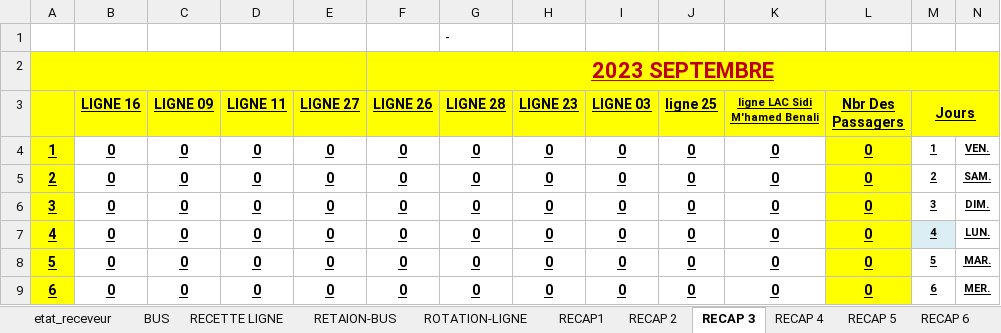
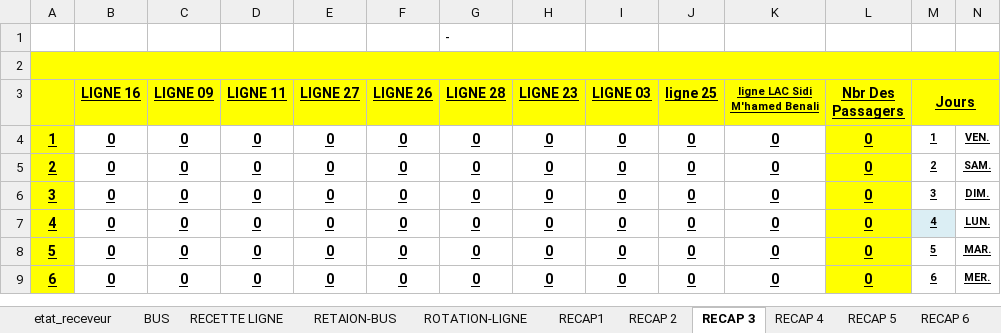
Before and after one commit to AnouarSba/recette, an Excel workbook: public/assets/word/Etat.xlsx, sheet RECAP 3, drawn as a sheet; only a part is shown; values as stored, in another font and other column widths than the file's, no borders; the diff names each change by its address in the sheet, - before the commit and + after, or states it on an @@ line.

```diff
--- a/public/assets/word/Etat.xlsx (sheet RECAP 3)
+++ b/public/assets/word/Etat.xlsx (sheet RECAP 3)
-A2:E2 merged
+A2:R2 merged
-F2 (LIGNE 26): 2023 SEPTEMBRE
+F2 (LIGNE 26): (empty)
-F2:R2 merged
```
Also changed, not shown: sheet ROTATION-LIGNE, sheet BUS, sheet RECAP1, sheet RECAP 5, sheet RECAP 6, 4 other files.
